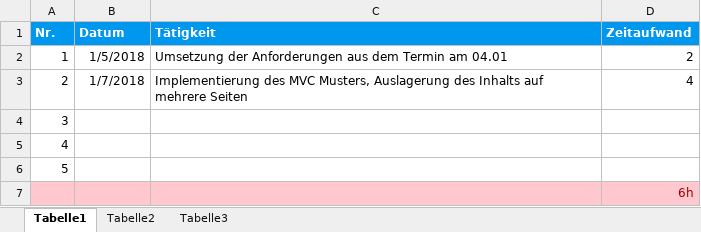
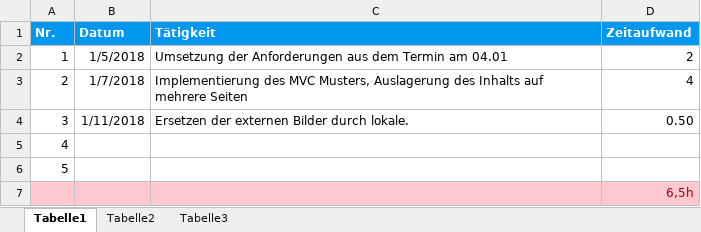
Before and after one commit to LukasBosse/Consulting38, an Excel workbook: docs/Zeitaufwand.xlsx, sheet Tabelle1, drawn as a sheet; values as stored, in another font and other column widths than the file's, no borders; the diff names each change by its address in the sheet, - before the commit and + after, or states it on an @@ line.

Commit message:
Added timetable

```diff
--- a/docs/Zeitaufwand.xlsx (sheet Tabelle1)
+++ b/docs/Zeitaufwand.xlsx (sheet Tabelle1)
-B4 (Datum): (empty)
+B4 (Datum): 1/11/2018
-C4 (Tätigkeit): (empty)
+C4 (Tätigkeit): Ersetzen der externen Bilder durch lokale.
-D4 (Zeitaufwand): (empty)
+D4 (Zeitaufwand): 0.50
-D7 (Zeitaufwand): 6h
+D7 (Zeitaufwand): 6,5h
```
